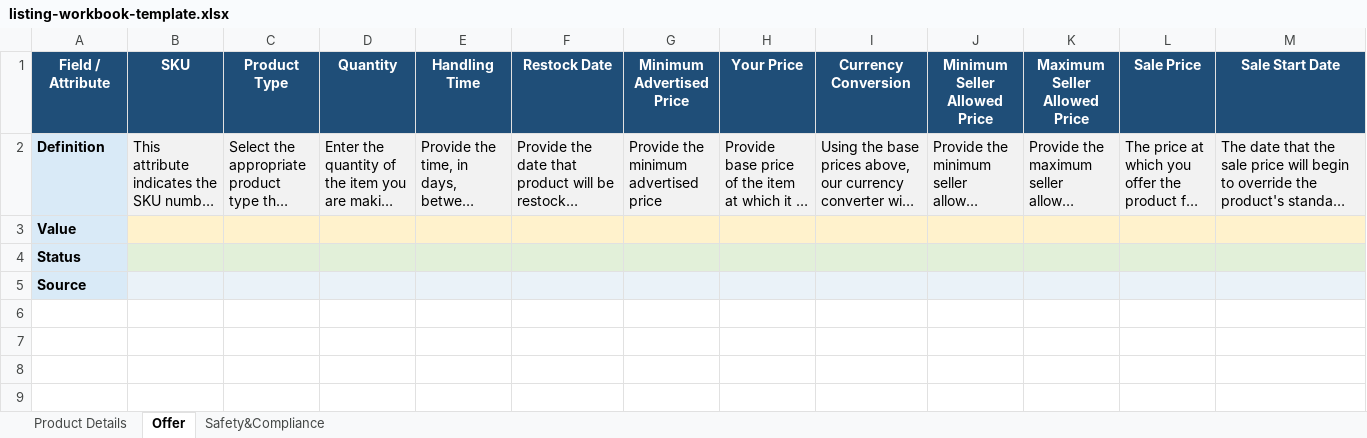
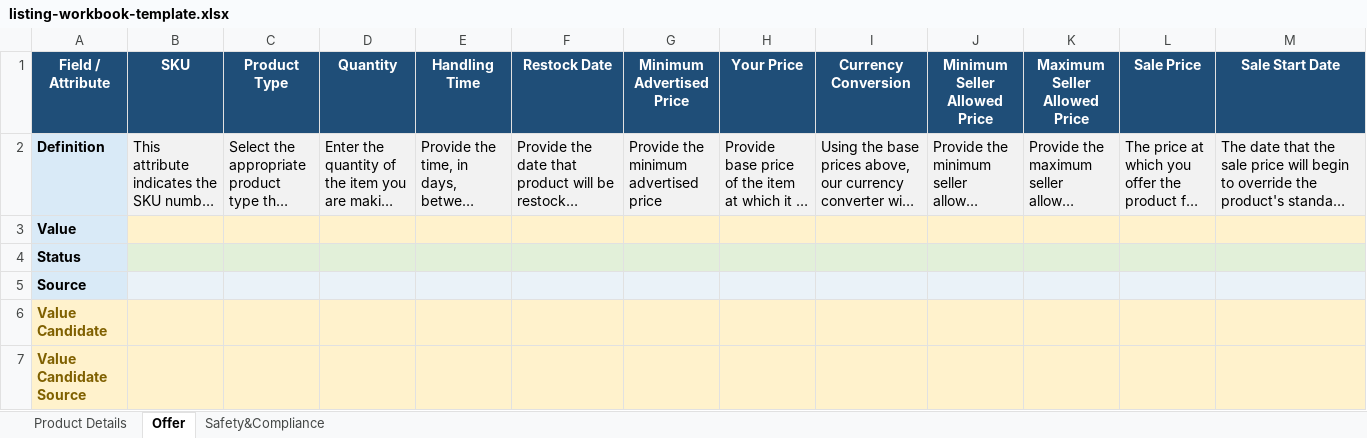
Before and after one commit to Jeremy777777777/create-custom-pc-listing, an Excel workbook: assets/listing-workbook-template.xlsx, sheet Offer, drawn as a sheet; only a part is shown; long unchanged cells end in …; values as stored, in another font and other column widths than the file's, no borders; conditional formats not drawn; rows hold the shown columns only; the diff names each change by its address in the sheet, - before the commit and + after, or states it on an @@ line.

```diff
--- a/assets/listing-workbook-template.xlsx (sheet Offer)
+++ b/assets/listing-workbook-template.xlsx (sheet Offer)
+row 6: Value Candidate
+row 7: Value Candidate Source
```
Also changed, not shown: sheet Safety&Compliance, sheet Product Details, 15 other files.
